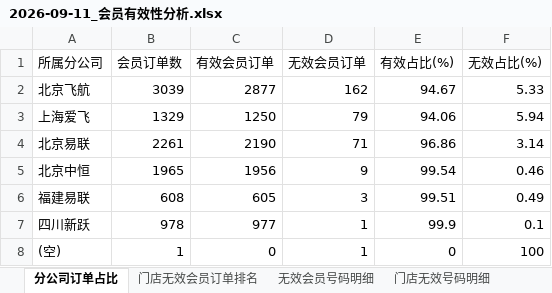
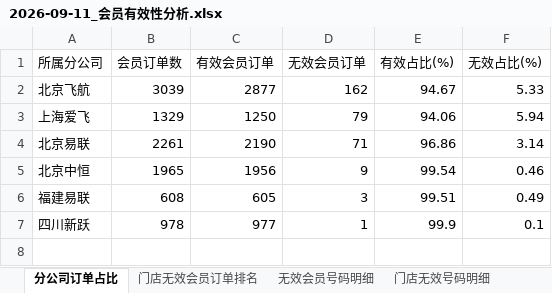
Before and after one commit to panghao007/retail-dashboard, an Excel workbook: d/2026-09-11_会员有效性分析.xlsx, sheet 分公司订单占比, drawn as a sheet; values as stored, in another font and other column widths than the file's, no borders; the diff names each change by its address in the sheet, - before the commit and + after, or states it on an @@ line.

```diff
--- a/d/2026-09-11_会员有效性分析.xlsx (sheet 分公司订单占比)
+++ b/d/2026-09-11_会员有效性分析.xlsx (sheet 分公司订单占比)
-row 8: (空) | 1 | 0 | 1 | 0 | 100
```
Also changed, not shown: sheet 异常明细(订单级), sheet 门店无效号码明细, sheet 无效会员号码明细, sheet 退货订单明细, sheet 门店无效会员订单排名, sheet 异常会员号码(跨门店高频), 6 other files.
